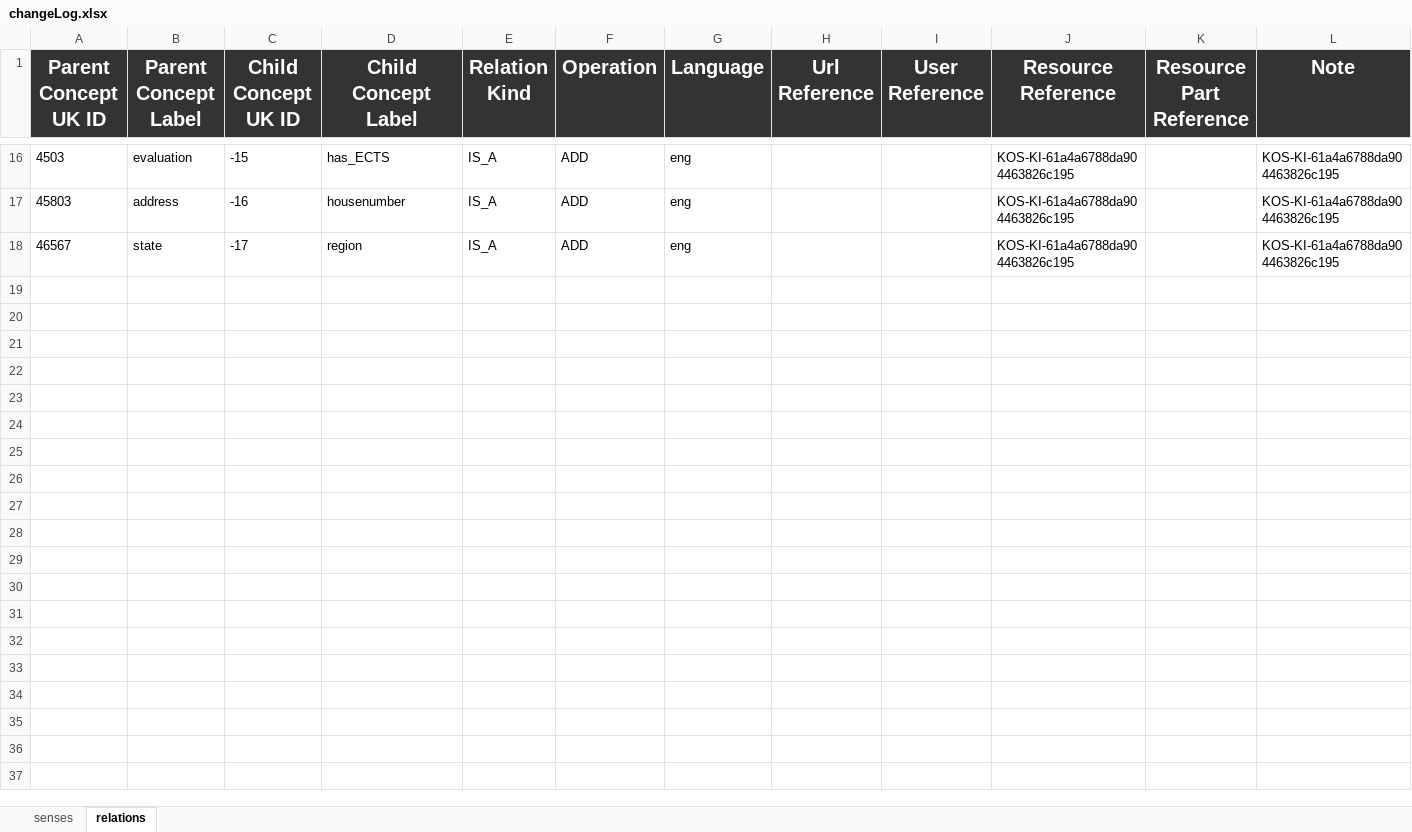
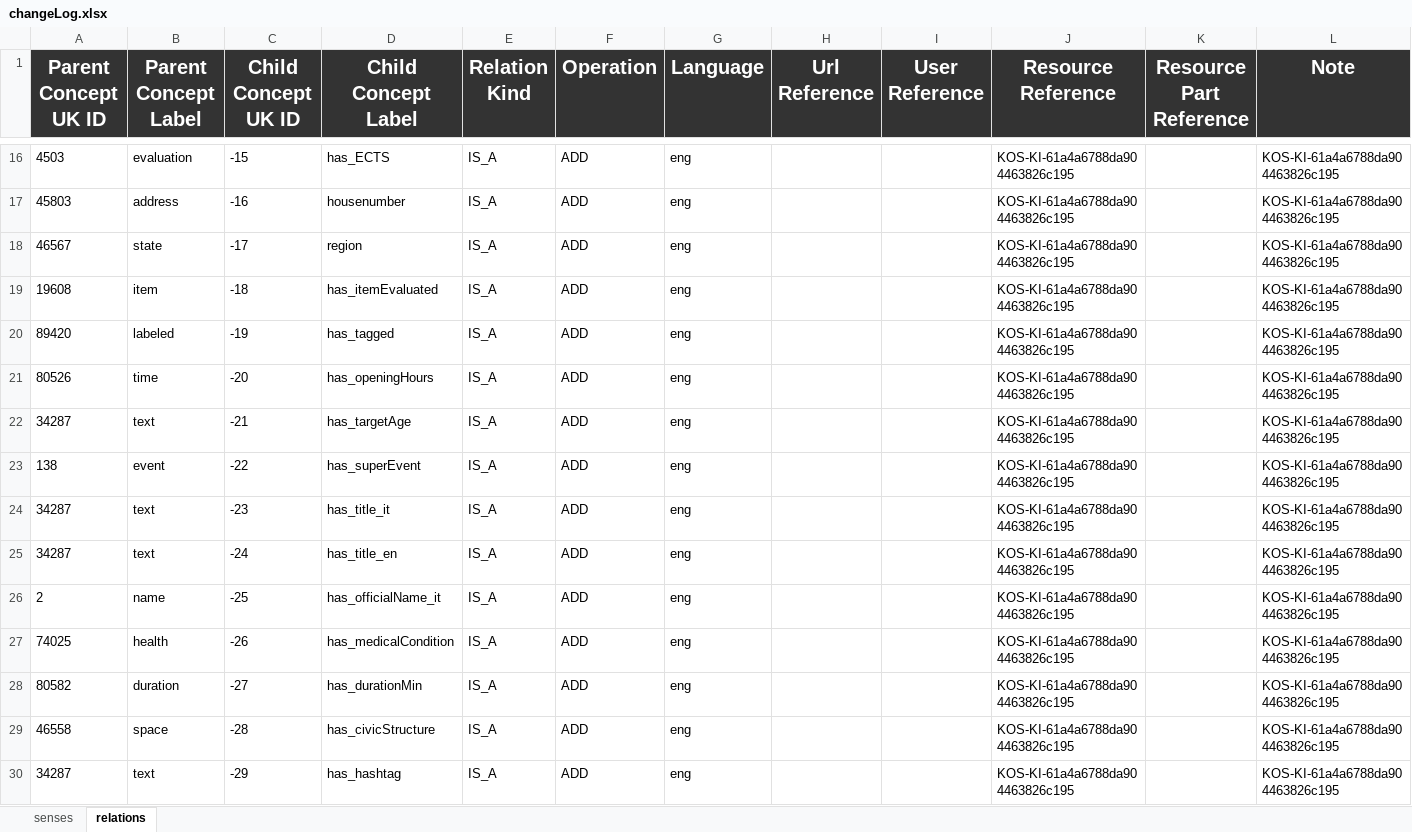
Before and after one commit to AnnaFetz/KDI_Events_in_Trentino, an Excel workbook: Teleologies/Formal Modeling/changeLog.xlsx, sheet relations, drawn as a sheet; only a part is shown, gaps mark what is left out; values as stored, in another font and other column widths than the file's, no borders; the diff names each change by its address in the sheet, - before the commit and + after, or states it on an @@ line.

```diff
--- a/Teleologies/Formal Modeling/changeLog.xlsx (sheet relations)
+++ b/Teleologies/Formal Modeling/changeLog.xlsx (sheet relations)
+row 19: 19608 | item | -18 | has_itemEvaluated | IS_A | ADD | eng |  |  | KOS-KI-61a4a6788da904463826c195 |  | KOS-KI-61a4a6788da904463826c195
+row 20: 89420 | labeled | -19 | has_tagged | IS_A | ADD | eng |  |  | KOS-KI-61a4a6788da904463826c195 |  | KOS-KI-61a4a6788da904463826c195
+row 21: 80526 | time | -20 | has_openingHours | IS_A | ADD | eng |  |  | KOS-KI-61a4a6788da904463826c195 |  | KOS-KI-61a4a6788da904463826c195
+row 22: 34287 | text | -21 | has_targetAge | IS_A | ADD | eng |  |  | KOS-KI-61a4a6788da904463826c195 |  | KOS-KI-61a4a6788da904463826c195
+row 23: 138 | event | -22 | has_superEvent | IS_A | ADD | eng |  |  | KOS-KI-61a4a6788da904463826c195 |  | KOS-KI-61a4a6788da904463826c195
+row 24: 34287 | text | -23 | has_title_it | IS_A | ADD | eng |  |  | KOS-KI-61a4a6788da904463826c195 |  | KOS-KI-61a4a6788da904463826c195
+row 25: 34287 | text | -24 | has_title_en | IS_A | ADD | eng |  |  | KOS-KI-61a4a6788da904463826c195 |  | KOS-KI-61a4a6788da904463826c195
+row 26: 2 | name | -25 | has_officialName_it | IS_A | ADD | eng |  |  | KOS-KI-61a4a6788da904463826c195 |  | KOS-KI-61a4a6788da904463826c195
+row 27: 74025 | health | -26 | has_medicalCondition | IS_A | ADD | eng |  |  | KOS-KI-61a4a6788da904463826c195 |  | KOS-KI-61a4a6788da904463826c195
+row 28: 80582 | duration | -27 | has_durationMin | IS_A | ADD | eng |  |  | KOS-KI-61a4a6788da904463826c195 |  | KOS-KI-61a4a6788da904463826c195
+row 29: 46558 | space | -28 | has_civicStructure | IS_A | ADD | eng |  |  | KOS-KI-61a4a6788da904463826c195 |  | KOS-KI-61a4a6788da904463826c195
+row 30: 34287 | text | -29 | has_hashtag | IS_A | ADD | eng |  |  | KOS-KI-61a4a6788da904463826c195 |  | KOS-KI-61a4a6788da904463826c195
```
Also changed, not shown: sheet senses.
